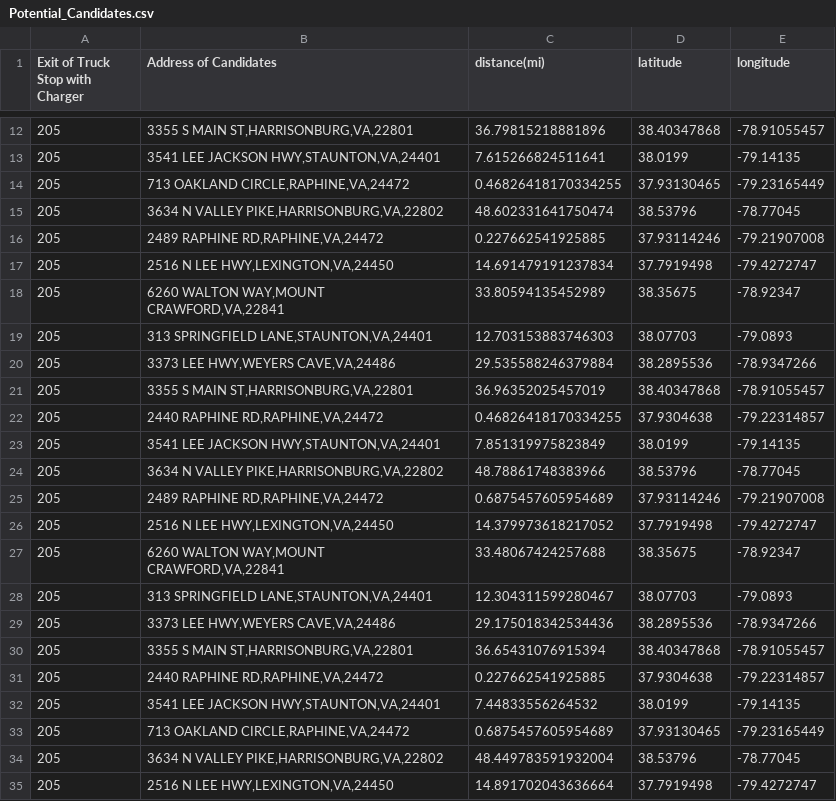
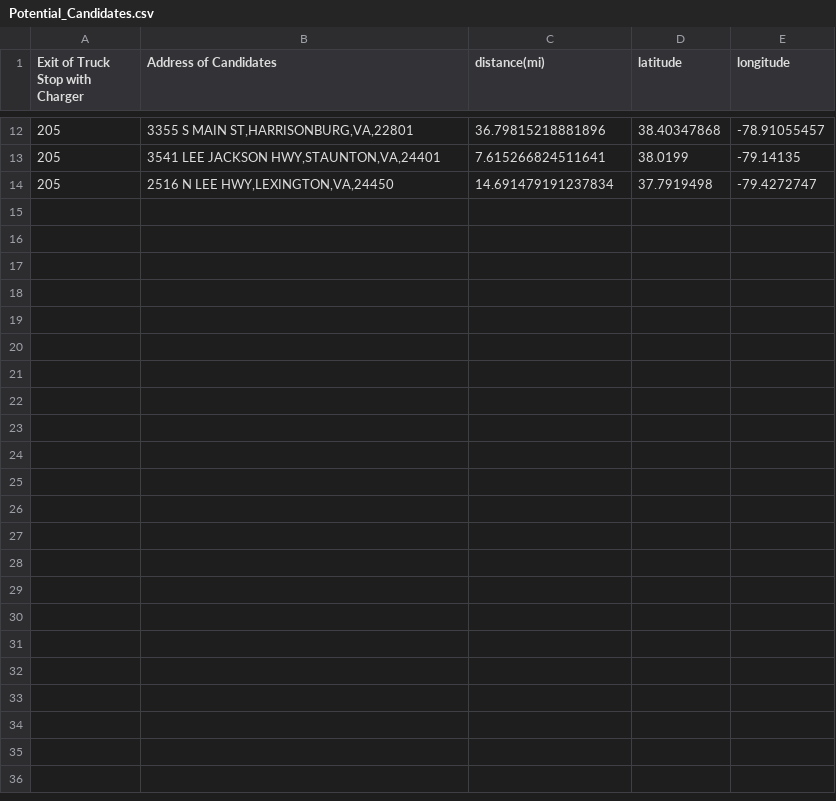
Before and after one commit to chungmj/EV-Siting, a CSV file: Data/Potential_Candidates.csv, drawn as a sheet; only a part is shown, gaps mark what is left out; the diff names each change by its address in the sheet, - before the commit and + after, or states it on an @@ line.

```diff
--- a/Data/Potential_Candidates.csv
+++ b/Data/Potential_Candidates.csv
-row 14: 205 | 713 OAKLAND CIRCLE,RAPHINE,VA,24472 | 0.46826418170334255 | 37.93130465 | -79.23165449
-row 15: 205 | 3634 N VALLEY PIKE,HARRISONBURG,VA,22802 | 48.602331641750474 | 38.53796 | -78.77045
-row 16: 205 | 2489 RAPHINE RD,RAPHINE,VA,24472 | 0.227662541925885 | 37.93114246 | -79.21907008
-row 18: 205 | 6260 WALTON WAY,MOUNT CRAWFORD,VA,22841 | 33.80594135452989 | 38.35675 | -78.92347
-row 19: 205 | 313 SPRINGFIELD LANE,STAUNTON,VA,24401 | 12.703153883746303 | 38.07703 | -79.0893
-row 20: 205 | 3373 LEE HWY,WEYERS CAVE,VA,24486 | 29.535588246379884 | 38.2895536 | -78.9347266
-row 21: 205 | 3355 S MAIN ST,HARRISONBURG,VA,22801 | 36.96352025457019 | 38.40347868 | -78.91055457
-row 22: 205 | 2440 RAPHINE RD,RAPHINE,VA,24472 | 0.46826418170334255 | 37.9304638 | -79.22314857
-row 23: 205 | 3541 LEE JACKSON HWY,STAUNTON,VA,24401 | 7.851319975823849 | 38.0199 | -79.14135
-row 24: 205 | 3634 N VALLEY PIKE,HARRISONBURG,VA,22802 | 48.78861748383966 | 38.53796 | -78.77045
-row 25: 205 | 2489 RAPHINE RD,RAPHINE,VA,24472 | 0.6875457605954689 | 37.93114246 | -79.21907008
-row 26: 205 | 2516 N LEE HWY,LEXINGTON,VA,24450 | 14.379973618217052 | 37.7919498 | -79.4272747
-row 27: 205 | 6260 WALTON WAY,MOUNT CRAWFORD,VA,22841 | 33.48067424257688 | 38.35675 | -78.92347
-row 28: 205 | 313 SPRINGFIELD LANE,STAUNTON,VA,24401 | 12.304311599280467 | 38.07703 | -79.0893
-row 29: 205 | 3373 LEE HWY,WEYERS CAVE,VA,24486 | 29.175018342534436 | 38.2895536 | -78.9347266
-row 30: 205 | 3355 S MAIN ST,HARRISONBURG,VA,22801 | 36.65431076915394 | 38.40347868 | -78.91055457
-row 31: 205 | 2440 RAPHINE RD,RAPHINE,VA,24472 | 0.227662541925885 | 37.9304638 | -79.22314857
-row 32: 205 | 3541 LEE JACKSON HWY,STAUNTON,VA,24401 | 7.44833556264532 | 38.0199 | -79.14135
-row 33: 205 | 713 OAKLAND CIRCLE,RAPHINE,VA,24472 | 0.6875457605954689 | 37.93130465 | -79.23165449
-row 34: 205 | 3634 N VALLEY PIKE,HARRISONBURG,VA,22802 | 48.449783591932004 | 38.53796 | -78.77045
-row 35: 205 | 2516 N LEE HWY,LEXINGTON,VA,24450 | 14.891702043636664 | 37.7919498 | -79.4272747
```
Also changed, not shown: Data/Truck_Stops_Without_EV_Chargers.csv, 3 other files.
